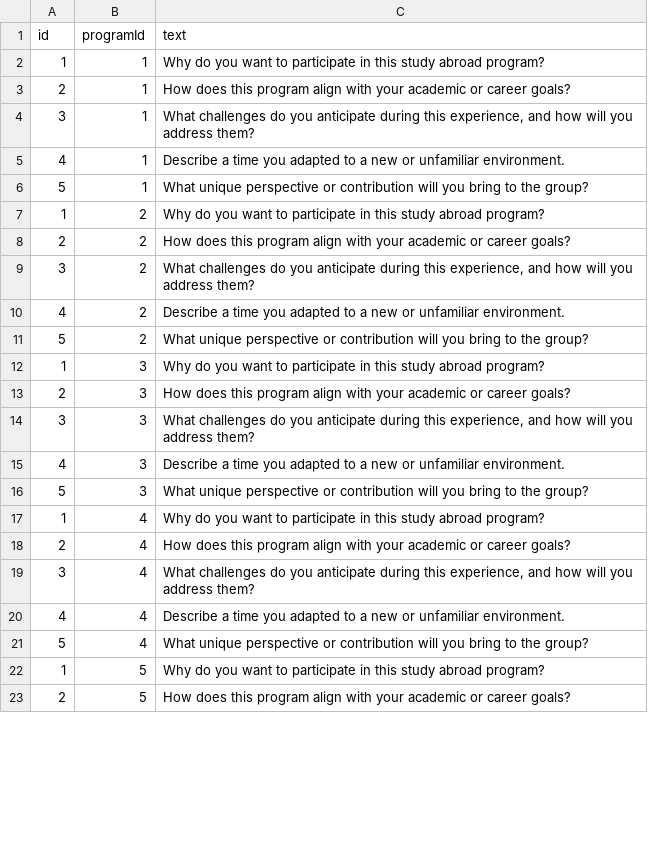
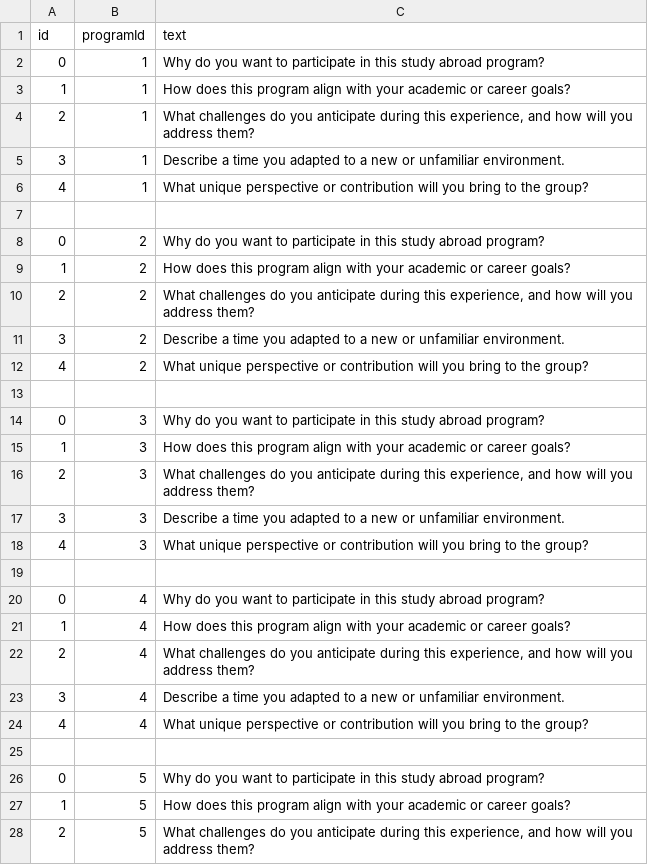
Before and after one commit to eojduc/458abroad, a CSV file: src/main/resources/data/questions.csv, drawn as a sheet; only a part is shown; the diff covers the shown part only.

```diff
--- a/src/main/resources/data/questions.csv
+++ b/src/main/resources/data/questions.csv
@@ -1,23 +1,28 @@
 id,programId,text
-1,1,"Why do you want to participate in this study abroad program?"
-2,1,"How does this program align with your academic or career goals?"
-3,1,"What challenges do you anticipate during this experience, and how will you address them?"
-4,1,"Describe a time you adapted to a new or unfamiliar environment."
-5,1,"What unique perspective or contribution will you bring to the group?"
-1,2,"Why do you want to participate in this study abroad program?"
-2,2,"How does this program align with your academic or career goals?"
-3,2,"What challenges do you anticipate during this experience, and how will you address them?"
-4,2,"Describe a time you adapted to a new or unfamiliar environment."
-5,2,"What unique perspective or contribution will you bring to the group?"
-1,3,"Why do you want to participate in this study abroad program?"
-2,3,"How does this program align with your academic or career goals?"
-3,3,"What challenges do you anticipate during this experience, and how will you address them?"
-4,3,"Describe a time you adapted to a new or unfamiliar environment."
-5,3,"What unique perspective or contribution will you bring to the group?"
-1,4,"Why do you want to participate in this study abroad program?"
-2,4,"How does this program align with your academic or career goals?"
-3,4,"What challenges do you anticipate during this experience, and how will you address them?"
-4,4,"Describe a time you adapted to a new or unfamiliar environment."
-5,4,"What unique perspective or contribution will you bring to the group?"
-1,5,"Why do you want to participate in this study abroad program?"
-2,5,"How does this program align with your academic or career goals?"
+0,1,"Why do you want to participate in this study abroad program?"
+1,1,"How does this program align with your academic or career goals?"
+2,1,"What challenges do you anticipate during this experience, and how will you address them?"
+3,1,"Describe a time you adapted to a new or unfamiliar environment."
+4,1,"What unique perspective or contribution will you bring to the group?"
+
+0,2,"Why do you want to participate in this study abroad program?"
+1,2,"How does this program align with your academic or career goals?"
+2,2,"What challenges do you anticipate during this experience, and how will you address them?"
+3,2,"Describe a time you adapted to a new or unfamiliar environment."
+4,2,"What unique perspective or contribution will you bring to the group?"
+
+0,3,"Why do you want to participate in this study abroad program?"
+1,3,"How does this program align with your academic or career goals?"
+2,3,"What challenges do you anticipate during this experience, and how will you address them?"
+3,3,"Describe a time you adapted to a new or unfamiliar environment."
+4,3,"What unique perspective or contribution will you bring to the group?"
+
+0,4,"Why do you want to participate in this study abroad program?"
+1,4,"How does this program align with your academic or career goals?"
+2,4,"What challenges do you anticipate during this experience, and how will you address them?"
+3,4,"Describe a time you adapted to a new or unfamiliar environment."
+4,4,"What unique perspective or contribution will you bring to the group?"
+
+0,5,"Why do you want to participate in this study abroad program?"
+1,5,"How does this program align with your academic or career goals?"
+2,5,"What challenges do you anticipate during this experience, and how will you address them?"
```
Also changed, not shown: 8 added rows and 50 edited cells elsewhere in this file, src/main/resources/data/responses.csv, 3 other files.
